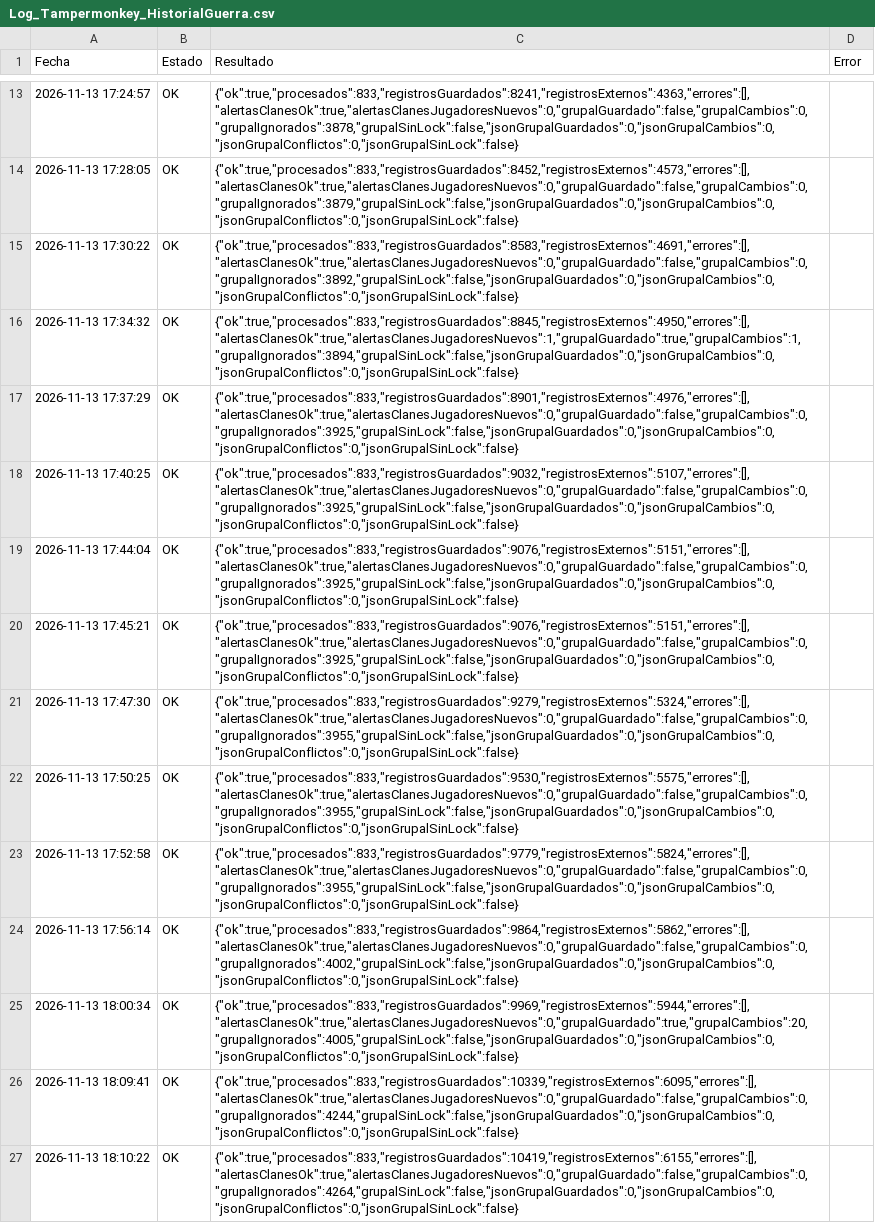
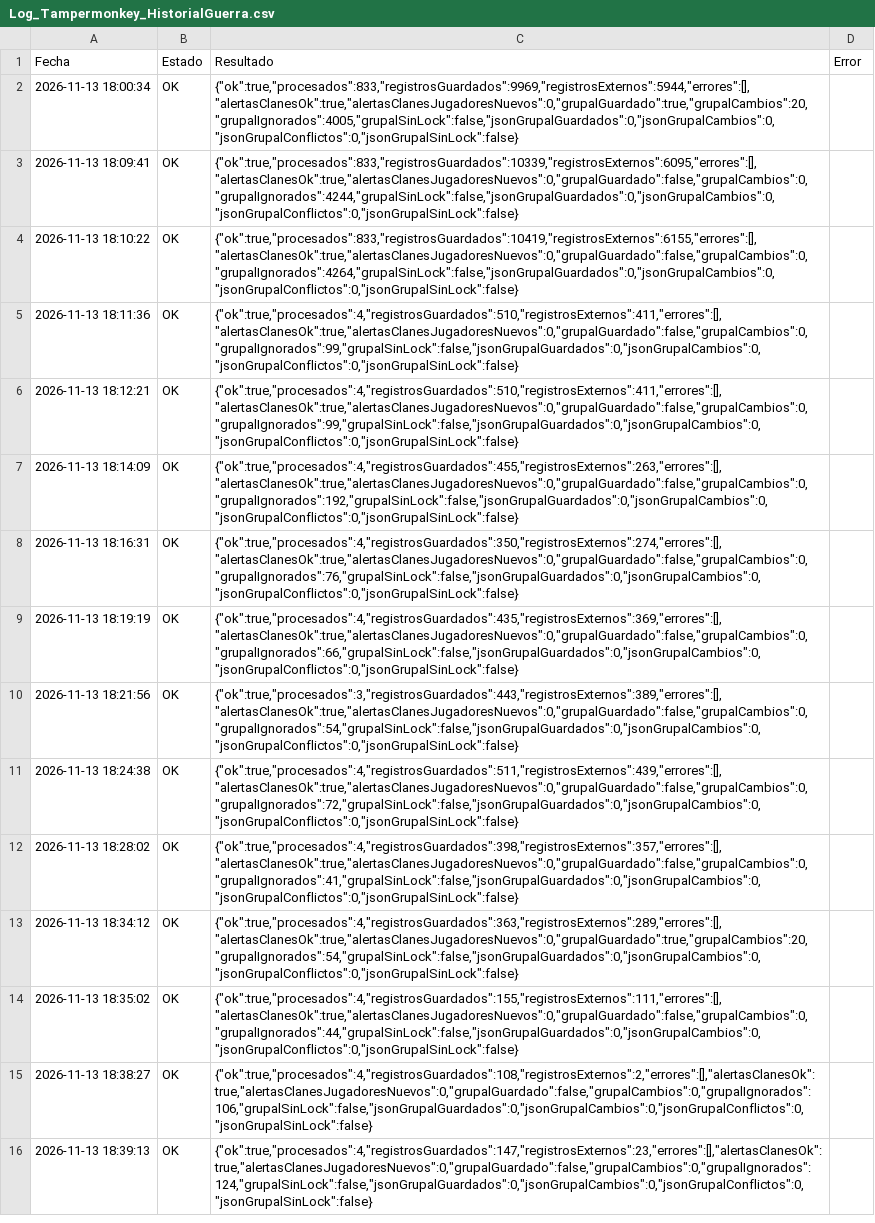
Before and after one commit to GrupoTerna/Backend, a CSV file: Datos descargados/CSV/Tampermonkey/Log_Tampermonkey_HistorialGuerra.csv, drawn as a sheet; only a part is shown, gaps mark what is left out; the shorter side is filled out with more unchanged rows; the diff covers the shown part only.

```diff
--- a/Datos descargados/CSV/Tampermonkey/Log_Tampermonkey_HistorialGuerra.csv
+++ b/Datos descargados/CSV/Tampermonkey/Log_Tampermonkey_HistorialGuerra.csv
@@ -13,13 +2 @@ Fecha,Estado,Resultado,Error
-2026-11-13 17:24:57,OK,"{""ok"":true,""procesados"":833,""registrosGuardados"":8241,""registrosExternos"":4363,""errores"":[],""alertasClanesOk"":true,""alertasClanesJugadoresNuevos"":0,""grupalGuardado"":false,""grupalCambios"":0,""grupalIgnorados"":3878,""grupalSinLock"":false,""jsonGrupalGuardados"":0,""jsonGrupalCambios"":0,""jsonGrupalConflictos"":0,""jsonGrupalSinLock"":false}",
-2026-11-13 17:28:05,OK,"{""ok"":true,""procesados"":833,""registrosGuardados"":8452,""registrosExternos"":4573,""errores"":[],""alertasClanesOk"":true,""alertasClanesJugadoresNuevos"":0,""grupalGuardado"":false,""grupalCambios"":0,""grupalIgnorados"":3879,""grupalSinLock"":false,""jsonGrupalGuardados"":0,""jsonGrupalCambios"":0,""jsonGrupalConflictos"":0,""jsonGrupalSinLock"":false}",
-2026-11-13 17:30:22,OK,"{""ok"":true,""procesados"":833,""registrosGuardados"":8583,""registrosExternos"":4691,""errores"":[],""alertasClanesOk"":true,""alertasClanesJugadoresNuevos"":0,""grupalGuardado"":false,""grupalCambios"":0,""grupalIgnorados"":3892,""grupalSinLock"":false,""jsonGrupalGuardados"":0,""jsonGrupalCambios"":0,""jsonGrupalConflictos"":0,""jsonGrupalSinLock"":false}",
-2026-11-13 17:34:32,OK,"{""ok"":true,""procesados"":833,""registrosGuardados"":8845,""registrosExternos"":4950,""errores"":[],""alertasClanesOk"":true,""alertasClanesJugadoresNuevos"":1,""grupalGuardado"":true,""grupalCambios"":1,""grupalIgnorados"":3894,""grupalSinLock"":false,""jsonGrupalGuardados"":0,""jsonGrupalCambios"":0,""jsonGrupalConflictos"":0,""jsonGrupalSinLock"":false}",
-2026-11-13 17:37:29,OK,"{""ok"":true,""procesados"":833,""registrosGuardados"":8901,""registrosExternos"":4976,""errores"":[],""alertasClanesOk"":true,""alertasClanesJugadoresNuevos"":0,""grupalGuardado"":false,""grupalCambios"":0,""grupalIgnorados"":3925,""grupalSinLock"":false,""jsonGrupalGuardados"":0,""jsonGrupalCambios"":0,""jsonGrupalConflictos"":0,""jsonGrupalSinLock"":false}",
-2026-11-13 17:40:25,OK,"{""ok"":true,""procesados"":833,""registrosGuardados"":9032,""registrosExternos"":5107,""errores"":[],""alertasClanesOk"":true,""alertasClanesJugadoresNuevos"":0,""grupalGuardado"":false,""grupalCambios"":0,""grupalIgnorados"":3925,""grupalSinLock"":false,""jsonGrupalGuardados"":0,""jsonGrupalCambios"":0,""jsonGrupalConflictos"":0,""jsonGrupalSinLock"":false}",
-2026-11-13 17:44:04,OK,"{""ok"":true,""procesados"":833,""registrosGuardados"":9076,""registrosExternos"":5151,""errores"":[],""alertasClanesOk"":true,""alertasClanesJugadoresNuevos"":0,""grupalGuardado"":false,""grupalCambios"":0,""grupalIgnorados"":3925,""grupalSinLock"":false,""jsonGrupalGuardados"":0,""jsonGrupalCambios"":0,""jsonGrupalConflictos"":0,""jsonGrupalSinLock"":false}",
-2026-11-13 17:45:21,OK,"{""ok"":true,""procesados"":833,""registrosGuardados"":9076,""registrosExternos"":5151,""errores"":[],""alertasClanesOk"":true,""alertasClanesJugadoresNuevos"":0,""grupalGuardado"":false,""grupalCambios"":0,""grupalIgnorados"":3925,""grupalSinLock"":false,""jsonGrupalGuardados"":0,""jsonGrupalCambios"":0,""jsonGrupalConflictos"":0,""jsonGrupalSinLock"":false}",
-2026-11-13 17:47:30,OK,"{""ok"":true,""procesados"":833,""registrosGuardados"":9279,""registrosExternos"":5324,""errores"":[],""alertasClanesOk"":true,""alertasClanesJugadoresNuevos"":0,""grupalGuardado"":false,""grupalCambios"":0,""grupalIgnorados"":3955,""grupalSinLock"":false,""jsonGrupalGuardados"":0,""jsonGrupalCambios"":0,""jsonGrupalConflictos"":0,""jsonGrupalSinLock"":false}",
-2026-11-13 17:50:25,OK,"{""ok"":true,""procesados"":833,""registrosGuardados"":9530,""registrosExternos"":5575,""errores"":[],""alertasClanesOk"":true,""alertasClanesJugadoresNuevos"":0,""grupalGuardado"":false,""grupalCambios"":0,""grupalIgnorados"":3955,""grupalSinLock"":false,""jsonGrupalGuardados"":0,""jsonGrupalCambios"":0,""jsonGrupalConflictos"":0,""jsonGrupalSinLock"":false}",
-2026-11-13 17:52:58,OK,"{""ok"":true,""procesados"":833,""registrosGuardados"":9779,""registrosExternos"":5824,""errores"":[],""alertasClanesOk"":true,""alertasClanesJugadoresNuevos"":0,""grupalGuardado"":false,""grupalCambios"":0,""grupalIgnorados"":3955,""grupalSinLock"":false,""jsonGrupalGuardados"":0,""jsonGrupalCambios"":0,""jsonGrupalConflictos"":0,""jsonGrupalSinLock"":false}",
-2026-11-13 17:56:14,OK,"{""ok"":true,""procesados"":833,""registrosGuardados"":9864,""registrosExternos"":5862,""errores"":[],""alertasClanesOk"":true,""alertasClanesJugadoresNuevos"":0,""grupalGuardado"":false,""grupalCambios"":0,""grupalIgnorados"":4002,""grupalSinLock"":false,""jsonGrupalGuardados"":0,""jsonGrupalCambios"":0,""jsonGrupalConflictos"":0,""jsonGrupalSinLock"":false}",
 2026-11-13 18:00:34,OK,"{""ok"":true,""procesados"":833,""registrosGuardados"":9969,""registrosExternos"":5944,""errores"":[],""alertasClanesOk"":true,""alertasClanesJugadoresNuevos"":0,""grupalGuardado"":true,""grupalCambios"":20,""grupalIgnorados"":4005,""grupalSinLock"":false,""jsonGrupalGuardados"":0,""jsonGrupalCambios"":0,""jsonGrupalConflictos"":0,""jsonGrupalSinLock"":false}",
```
Also changed, not shown: 23 added rows and 11 removed rows elsewhere in this file, Datos descargados/CSV/Tampermonkey/Log_Tampermonkey_TagsSinPerfil.csv, Datos descargados/CSV/Tampermonkey/Visitas_Perfil.csv, 3 other files.
